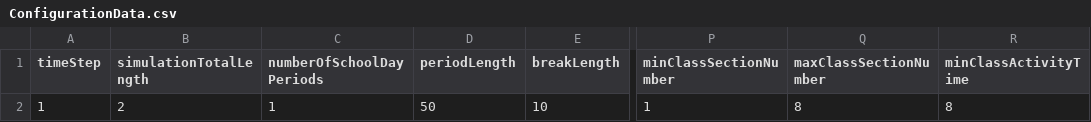
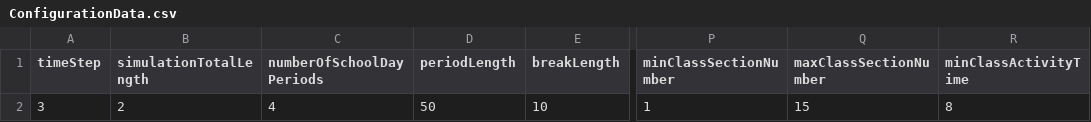
Before and after one commit to a-adel-dev/SES, a CSV file: Assets/StreamingAssets/ConfigurationData.csv, drawn as a sheet; only a part is shown, gaps mark what is left out; the diff names each change by its address in the sheet, - before the commit and + after, or states it on an @@ line.

```diff
--- a/Assets/StreamingAssets/ConfigurationData.csv
+++ b/Assets/StreamingAssets/ConfigurationData.csv
-A2 (timeStep): 1
+A2 (timeStep): 3
-C2 (numberOfSchoolDayPeriods): 1
+C2 (numberOfSchoolDayPeriods): 4
-Q2 (maxClassSectionNumber): 8
+Q2 (maxClassSectionNumber): 15
```
Also changed, not shown: 33 other files.
